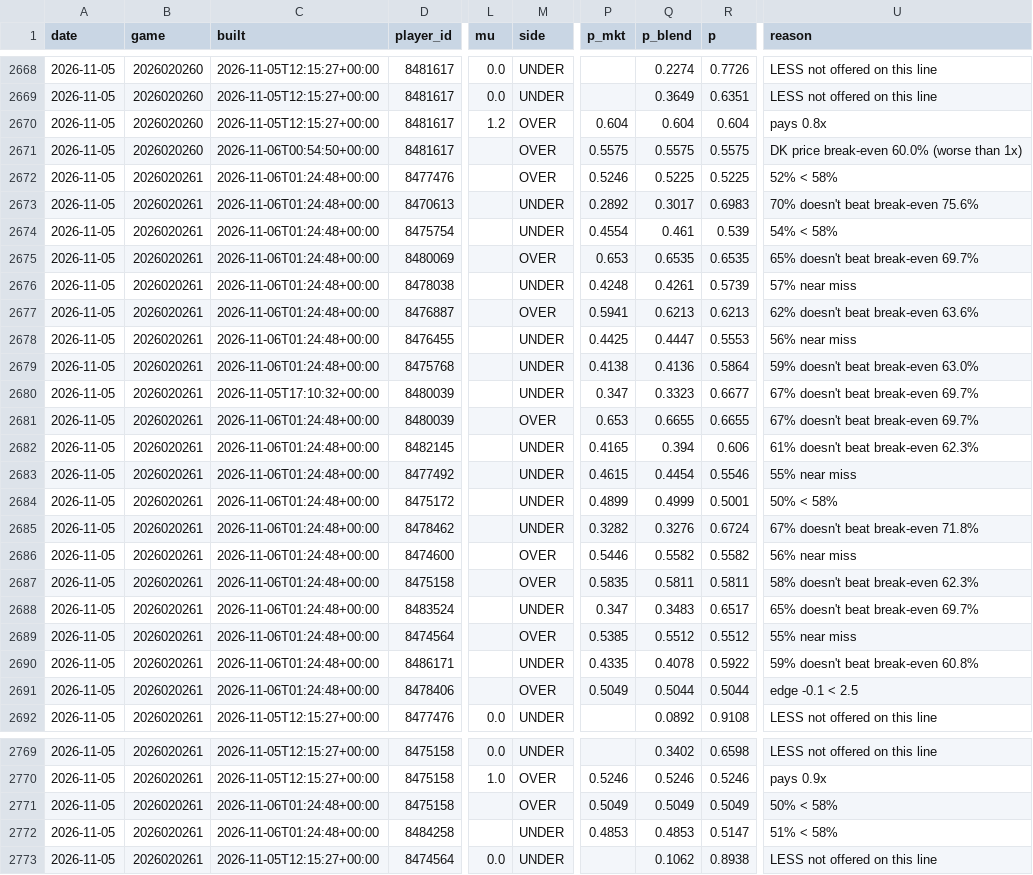
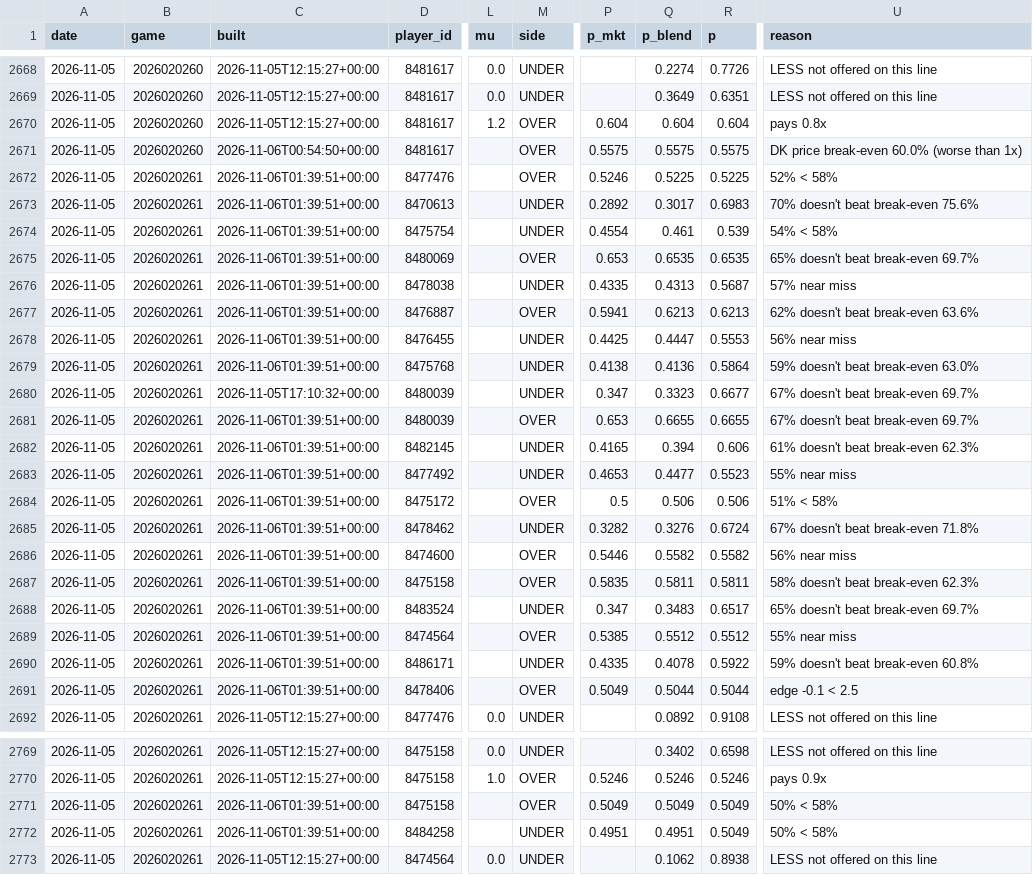
Before and after one commit to quinnrob11-sketch/qrob-nhl-goalie-model, a CSV file: model/data/legs.csv, drawn as a sheet; only a part is shown, gaps mark what is left out; the diff covers the shown part only; the diff names each change by its address in the sheet, - before the commit and + after, or states it on an @@ line.

```diff
--- a/model/data/legs.csv
+++ b/model/data/legs.csv
-C2672:C2679 (built): 2026-11-06T01:24:48+00:00
+C2672:C2679 (built): 2026-11-06T01:39:51+00:00
-P2676 (p_mkt): 0.4248
+P2676 (p_mkt): 0.4335
-Q2676 (p_blend): 0.4261
+Q2676 (p_blend): 0.4313
-R2676 (p): 0.5739
+R2676 (p): 0.5687
-C2681:C2691 (built): 2026-11-06T01:24:48+00:00
+C2681:C2691 (built): 2026-11-06T01:39:51+00:00
-P2683 (p_mkt): 0.4615
+P2683 (p_mkt): 0.4653
-Q2683 (p_blend): 0.4454
+Q2683 (p_blend): 0.4477
-R2683 (p): 0.5546
+R2683 (p): 0.5523
-M2684 (side): UNDER
+M2684 (side): OVER
-P2684 (p_mkt): 0.4899
+P2684 (p_mkt): 0.5
-Q2684 (p_blend): 0.4999
+Q2684 (p_blend): 0.506
-R2684 (p): 0.5001
+R2684 (p): 0.506
-U2684 (reason): 50% < 58%
+U2684 (reason): 51% < 58%
-C2771:C2772 (built): 2026-11-06T01:24:48+00:00
+C2771:C2772 (built): 2026-11-06T01:39:51+00:00
-P2772 (p_mkt): 0.4853
+P2772 (p_mkt): 0.4951
-Q2772 (p_blend): 0.4853
+Q2772 (p_blend): 0.4951
-R2772 (p): 0.5147
+R2772 (p): 0.5049
-U2772 (reason): 51% < 58%
+U2772 (reason): 50% < 58%
```
Also changed, not shown: 21 edited cells elsewhere in this file, model/data/dk_prices.csv, 9 other files.
